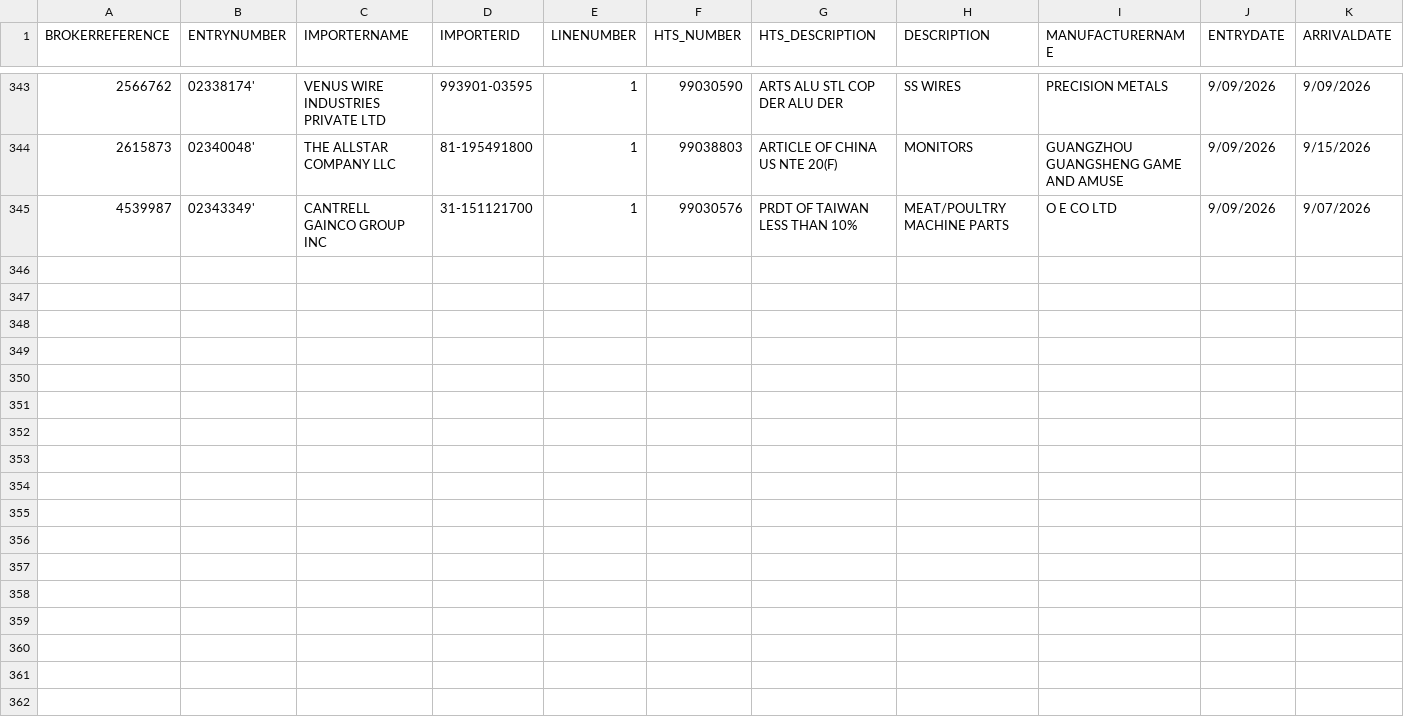
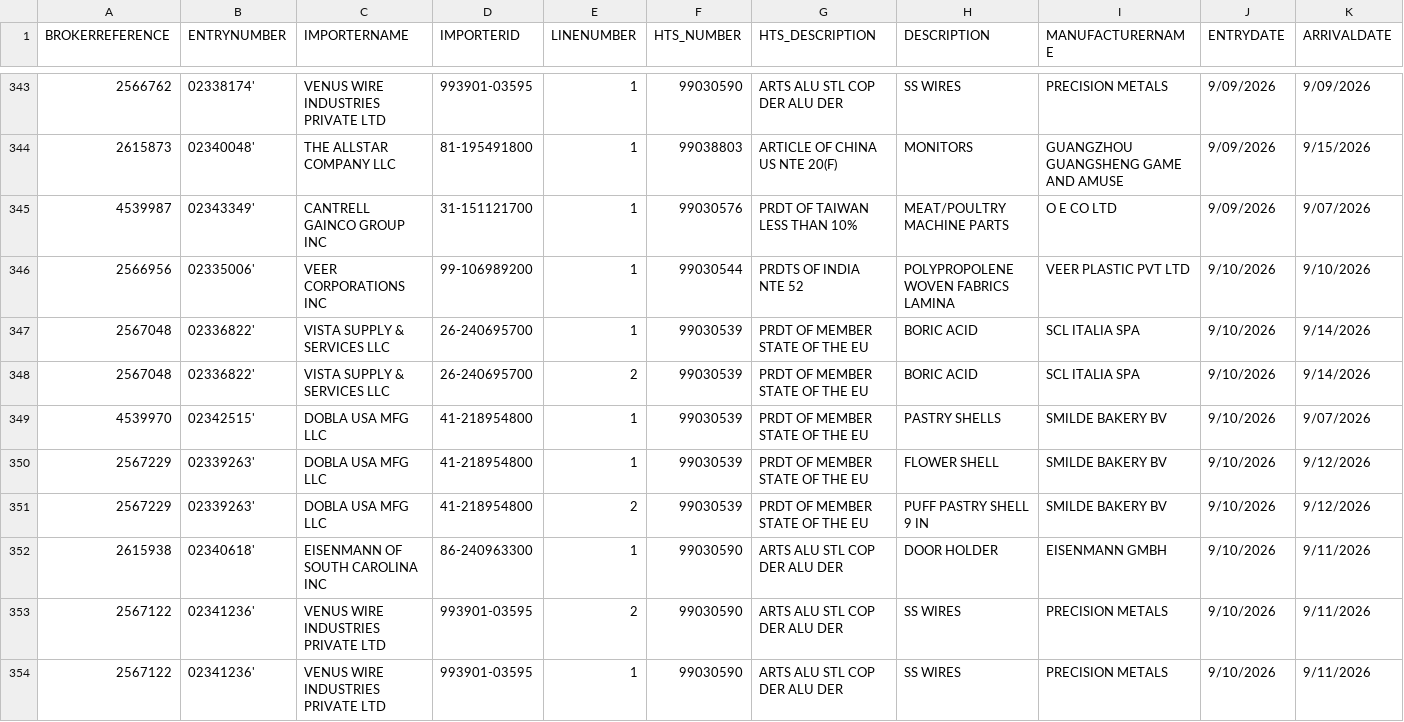
Before and after one commit to iffinc-ga/hts_search_tool, a CSV file: edi_current.csv, drawn as a sheet; only a part is shown, gaps mark what is left out; rows hold the shown columns only; the diff names each change by its address in the sheet, - before the commit and + after, or states it on an @@ line.

Commit message:
Append EDI data — 10 new rows, 353 total

```diff
--- a/edi_current.csv
+++ b/edi_current.csv
+row 346: 2566956 | 02335006' | VEER CORPORATIONS INC | 99-106989200 | 1 | 99030544 | PRDTS OF INDIA NTE 52 | POLYPROPOLENE WOVEN FABRICS LAMINA | VEER PLASTIC PVT LTD | 9/10/2026 | 9/10/2026
+row 347: 2567048 | 02336822' | VISTA SUPPLY & SERVICES LLC | 26-240695700 | 1 | 99030539 | PRDT OF MEMBER STATE OF THE EU | BORIC ACID | SCL ITALIA SPA | 9/10/2026 | 9/14/2026
+row 348: 2567048 | 02336822' | VISTA SUPPLY & SERVICES LLC | 26-240695700 | 2 | 99030539 | PRDT OF MEMBER STATE OF THE EU | BORIC ACID | SCL ITALIA SPA | 9/10/2026 | 9/14/2026
+row 349: 4539970 | 02342515' | DOBLA USA MFG LLC | 41-218954800 | 1 | 99030539 | PRDT OF MEMBER STATE OF THE EU | PASTRY SHELLS | SMILDE BAKERY BV | 9/10/2026 | 9/07/2026
+row 350: 2567229 | 02339263' | DOBLA USA MFG LLC | 41-218954800 | 1 | 99030539 | PRDT OF MEMBER STATE OF THE EU | FLOWER SHELL | SMILDE BAKERY BV | 9/10/2026 | 9/12/2026
+row 351: 2567229 | 02339263' | DOBLA USA MFG LLC | 41-218954800 | 2 | 99030539 | PRDT OF MEMBER STATE OF THE EU | PUFF PASTRY SHELL 9 IN | SMILDE BAKERY BV | 9/10/2026 | 9/12/2026
+row 352: 2615938 | 02340618' | EISENMANN OF SOUTH CAROLINA INC | 86-240963300 | 1 | 99030590 | ARTS ALU STL COP DER ALU DER | DOOR HOLDER | EISENMANN GMBH | 9/10/2026 | 9/11/2026
+row 353: 2567122 | 02341236' | VENUS WIRE INDUSTRIES PRIVATE LTD | 993901-03595 | 2 | 99030590 | ARTS ALU STL COP DER ALU DER | SS WIRES | PRECISION METALS | 9/10/2026 | 9/11/2026
+row 354: 2567122 | 02341236' | VENUS WIRE INDUSTRIES PRIVATE LTD | 993901-03595 | 1 | 99030590 | ARTS ALU STL COP DER ALU DER | SS WIRES | PRECISION METALS | 9/10/2026 | 9/11/2026
```
